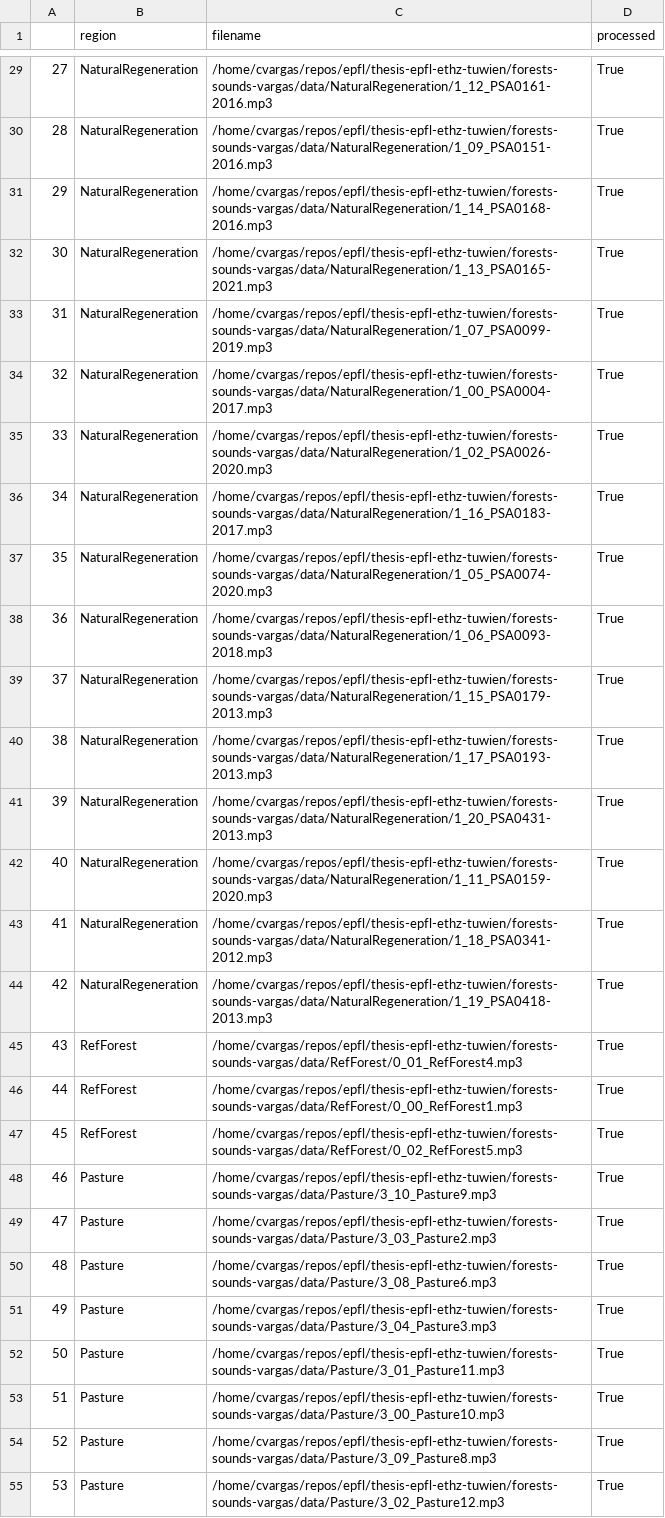
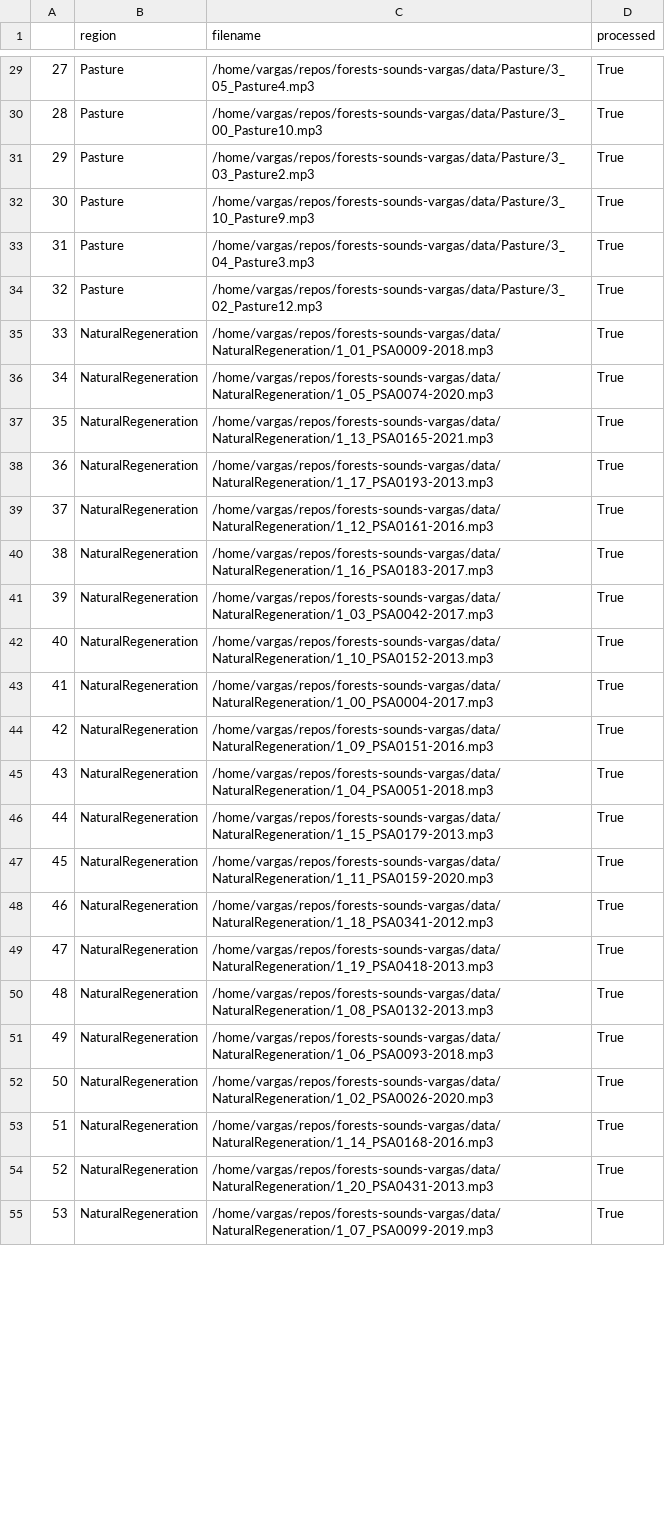
Before and after one commit to carlosvargas9103/soundforest, a CSV file: out/audio_extraction_2025-01.csv, drawn as a sheet; only a part is shown, gaps mark what is left out; the diff covers the shown part only; the diff names each change by its address in the sheet, - before the commit and + after, or states it on an @@ line.

```diff
--- a/out/audio_extraction_2025-01.csv
+++ b/out/audio_extraction_2025-01.csv
-B29:B34 (region): NaturalRegeneration
+B29:B34 (region): Pasture
-C29 (filename): /home/cvargas/repos/epfl/thesis-epfl-ethz-tuwien/forests-sounds-vargas/data/NaturalRegeneration/1_12_PSA0161-2016.mp3
+C29 (filename): /home/vargas/repos/forests-sounds-vargas/data/Pasture/3_05_Pasture4.mp3
-C30 (filename): /home/cvargas/repos/epfl/thesis-epfl-ethz-tuwien/forests-sounds-vargas/data/NaturalRegeneration/1_09_PSA0151-2016.mp3
+C30 (filename): /home/vargas/repos/forests-sounds-vargas/data/Pasture/3_00_Pasture10.mp3
-C31 (filename): /home/cvargas/repos/epfl/thesis-epfl-ethz-tuwien/forests-sounds-vargas/data/NaturalRegeneration/1_14_PSA0168-2016.mp3
+C31 (filename): /home/vargas/repos/forests-sounds-vargas/data/Pasture/3_03_Pasture2.mp3
-C32 (filename): /home/cvargas/repos/epfl/thesis-epfl-ethz-tuwien/forests-sounds-vargas/data/NaturalRegeneration/1_13_PSA0165-2021.mp3
+C32 (filename): /home/vargas/repos/forests-sounds-vargas/data/Pasture/3_10_Pasture9.mp3
-C33 (filename): /home/cvargas/repos/epfl/thesis-epfl-ethz-tuwien/forests-sounds-vargas/data/NaturalRegeneration/1_07_PSA0099-2019.mp3
+C33 (filename): /home/vargas/repos/forests-sounds-vargas/data/Pasture/3_04_Pasture3.mp3
-C34 (filename): /home/cvargas/repos/epfl/thesis-epfl-ethz-tuwien/forests-sounds-vargas/data/NaturalRegeneration/1_00_PSA0004-2017.mp3
+C34 (filename): /home/vargas/repos/forests-sounds-vargas/data/Pasture/3_02_Pasture12.mp3
-C35 (filename): /home/cvargas/repos/epfl/thesis-epfl-ethz-tuwien/forests-sounds-vargas/data/NaturalRegeneration/1_02_PSA0026-2020.mp3
+C35 (filename): /home/vargas/repos/forests-sounds-vargas/data/NaturalRegeneration/1_01_PSA0009-2018.mp3
-C36 (filename): /home/cvargas/repos/epfl/thesis-epfl-ethz-tuwien/forests-sounds-vargas/data/NaturalRegeneration/1_16_PSA0183-2017.mp3
+C36 (filename): /home/vargas/repos/forests-sounds-vargas/data/NaturalRegeneration/1_05_PSA0074-2020.mp3
-C37 (filename): /home/cvargas/repos/epfl/thesis-epfl-ethz-tuwien/forests-sounds-vargas/data/NaturalRegeneration/1_05_PSA0074-2020.mp3
+C37 (filename): /home/vargas/repos/forests-sounds-vargas/data/NaturalRegeneration/1_13_PSA0165-2021.mp3
-C38 (filename): /home/cvargas/repos/epfl/thesis-epfl-ethz-tuwien/forests-sounds-vargas/data/NaturalRegeneration/1_06_PSA0093-2018.mp3
+C38 (filename): /home/vargas/repos/forests-sounds-vargas/data/NaturalRegeneration/1_17_PSA0193-2013.mp3
-C39 (filename): /home/cvargas/repos/epfl/thesis-epfl-ethz-tuwien/forests-sounds-vargas/data/NaturalRegeneration/1_15_PSA0179-2013.mp3
+C39 (filename): /home/vargas/repos/forests-sounds-vargas/data/NaturalRegeneration/1_12_PSA0161-2016.mp3
-C40 (filename): /home/cvargas/repos/epfl/thesis-epfl-ethz-tuwien/forests-sounds-vargas/data/NaturalRegeneration/1_17_PSA0193-2013.mp3
+C40 (filename): /home/vargas/repos/forests-sounds-vargas/data/NaturalRegeneration/1_16_PSA0183-2017.mp3
-C41 (filename): /home/cvargas/repos/epfl/thesis-epfl-ethz-tuwien/forests-sounds-vargas/data/NaturalRegeneration/1_20_PSA0431-2013.mp3
+C41 (filename): /home/vargas/repos/forests-sounds-vargas/data/NaturalRegeneration/1_03_PSA0042-2017.mp3
-C42 (filename): /home/cvargas/repos/epfl/thesis-epfl-ethz-tuwien/forests-sounds-vargas/data/NaturalRegeneration/1_11_PSA0159-2020.mp3
+C42 (filename): /home/vargas/repos/forests-sounds-vargas/data/NaturalRegeneration/1_10_PSA0152-2013.mp3
-C43 (filename): /home/cvargas/repos/epfl/thesis-epfl-ethz-tuwien/forests-sounds-vargas/data/NaturalRegeneration/1_18_PSA0341-2012.mp3
+C43 (filename): /home/vargas/repos/forests-sounds-vargas/data/NaturalRegeneration/1_00_PSA0004-2017.mp3
-C44 (filename): /home/cvargas/repos/epfl/thesis-epfl-ethz-tuwien/forests-sounds-vargas/data/NaturalRegeneration/1_19_PSA0418-2013.mp3
+C44 (filename): /home/vargas/repos/forests-sounds-vargas/data/NaturalRegeneration/1_09_PSA0151-2016.mp3
-B45:B47 (region): RefForest
+B45:B47 (region): NaturalRegeneration
-C45 (filename): /home/cvargas/repos/epfl/thesis-epfl-ethz-tuwien/forests-sounds-vargas/data/RefForest/0_01_RefForest4.mp3
+C45 (filename): /home/vargas/repos/forests-sounds-vargas/data/NaturalRegeneration/1_04_PSA0051-2018.mp3
-C46 (filename): /home/cvargas/repos/epfl/thesis-epfl-ethz-tuwien/forests-sounds-vargas/data/RefForest/0_00_RefForest1.mp3
+C46 (filename): /home/vargas/repos/forests-sounds-vargas/data/NaturalRegeneration/1_15_PSA0179-2013.mp3
-C47 (filename): /home/cvargas/repos/epfl/thesis-epfl-ethz-tuwien/forests-sounds-vargas/data/RefForest/0_02_RefForest5.mp3
+C47 (filename): /home/vargas/repos/forests-sounds-vargas/data/NaturalRegeneration/1_11_PSA0159-2020.mp3
-B48:B55 (region): Pasture
+B48:B55 (region): NaturalRegeneration
-C48 (filename): /home/cvargas/repos/epfl/thesis-epfl-ethz-tuwien/forests-sounds-vargas/data/Pasture/3_10_Pasture9.mp3
+C48 (filename): /home/vargas/repos/forests-sounds-vargas/data/NaturalRegeneration/1_18_PSA0341-2012.mp3
-C49 (filename): /home/cvargas/repos/epfl/thesis-epfl-ethz-tuwien/forests-sounds-vargas/data/Pasture/3_03_Pasture2.mp3
+C49 (filename): /home/vargas/repos/forests-sounds-vargas/data/NaturalRegeneration/1_19_PSA0418-2013.mp3
-C50 (filename): /home/cvargas/repos/epfl/thesis-epfl-ethz-tuwien/forests-sounds-vargas/data/Pasture/3_08_Pasture6.mp3
+C50 (filename): /home/vargas/repos/forests-sounds-vargas/data/NaturalRegeneration/1_08_PSA0132-2013.mp3
-C51 (filename): /home/cvargas/repos/epfl/thesis-epfl-ethz-tuwien/forests-sounds-vargas/data/Pasture/3_04_Pasture3.mp3
+C51 (filename): /home/vargas/repos/forests-sounds-vargas/data/NaturalRegeneration/1_06_PSA0093-2018.mp3
-C52 (filename): /home/cvargas/repos/epfl/thesis-epfl-ethz-tuwien/forests-sounds-vargas/data/Pasture/3_01_Pasture11.mp3
+C52 (filename): /home/vargas/repos/forests-sounds-vargas/data/NaturalRegeneration/1_02_PSA0026-2020.mp3
-C53 (filename): /home/cvargas/repos/epfl/thesis-epfl-ethz-tuwien/forests-sounds-vargas/data/Pasture/3_00_Pasture10.mp3
+C53 (filename): /home/vargas/repos/forests-sounds-vargas/data/NaturalRegeneration/1_14_PSA0168-2016.mp3
-C54 (filename): /home/cvargas/repos/epfl/thesis-epfl-ethz-tuwien/forests-sounds-vargas/data/Pasture/3_09_Pasture8.mp3
+C54 (filename): /home/vargas/repos/forests-sounds-vargas/data/NaturalRegeneration/1_20_PSA0431-2013.mp3
-C55 (filename): /home/cvargas/repos/epfl/thesis-epfl-ethz-tuwien/forests-sounds-vargas/data/Pasture/3_02_Pasture12.mp3
+C55 (filename): /home/vargas/repos/forests-sounds-vargas/data/NaturalRegeneration/1_07_PSA0099-2019.mp3
```
Also changed, not shown: 38 edited cells elsewhere in this file, 10 other files.
